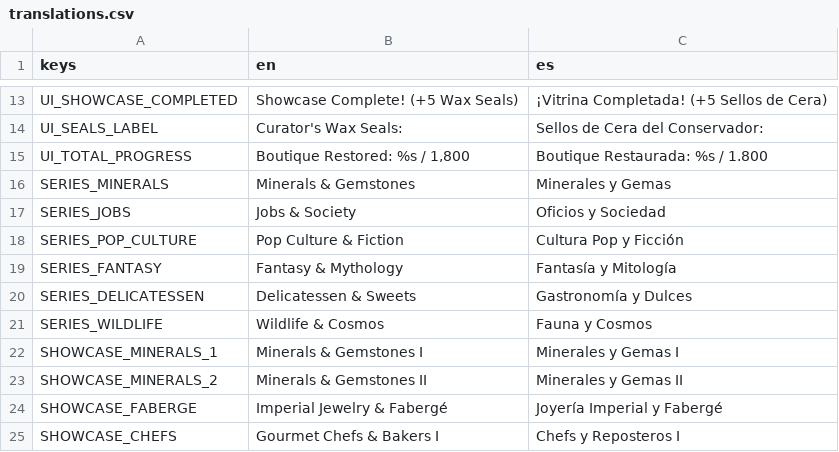
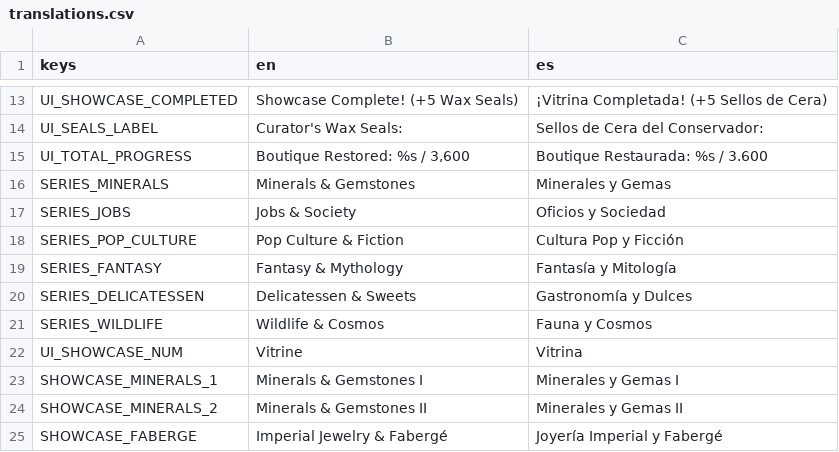
Before and after one commit to JS-Marinn/the-grand-eggsposition, a CSV file: localization/translations.csv, drawn as a sheet; only a part is shown, gaps mark what is left out; the shorter side is filled out with more unchanged rows; the diff covers the shown part only.

Commit message:
feat(journal): implement Curator's Journal, skills tree, and 60 showcases architecture for 3600 eggs
- Add Curator's Journal (TAB) with Collection Catalog, Mastery Skills Tree, and Barnaby's Secrets tabs
- Implement tactile wax seal stamping for upgrading 8 skills across 4 branches with ASMR audio
- Implement Curator's Mastery skills: Sweep Suction, Swift Stride, Velvet Dash, Resonance Chime (528 Hz), and Harmonic Snap
- Restore canonical 3,600 total eggs symmetry across 60 modular showcases (5 tiers each x 12 eggs = 300 dozens)
- Update HUD counters and internationalized strings in English and Spanish

```diff
--- a/localization/translations.csv
+++ b/localization/translations.csv
@@ -14,3 +14,3 @@ UI_SHOWCASE_COMPLETED,"Showcase Complete! (+5 Wax Seals)","¡Vitrina Completada!
 UI_SEALS_LABEL,"Curator's Wax Seals:","Sellos de Cera del Conservador:"
-UI_TOTAL_PROGRESS,"Boutique Restored: %s / 1,800","Boutique Restaurada: %s / 1.800"
+UI_TOTAL_PROGRESS,"Boutique Restored: %s / 3,600","Boutique Restaurada: %s / 3.600"
 SERIES_MINERALS,"Minerals & Gemstones","Minerales y Gemas"
@@ -21,2 +21,3 @@ SERIES_DELICATESSEN,"Delicatessen & Sweets","Gastronomía y Dulces"
 SERIES_WILDLIFE,"Wildlife & Cosmos","Fauna y Cosmos"
+UI_SHOWCASE_NUM,"Vitrine","Vitrina"
 SHOWCASE_MINERALS_1,"Minerals & Gemstones I","Minerales y Gemas I"
```
Also changed, not shown: 30 added rows elsewhere in this file, 15 other files.
